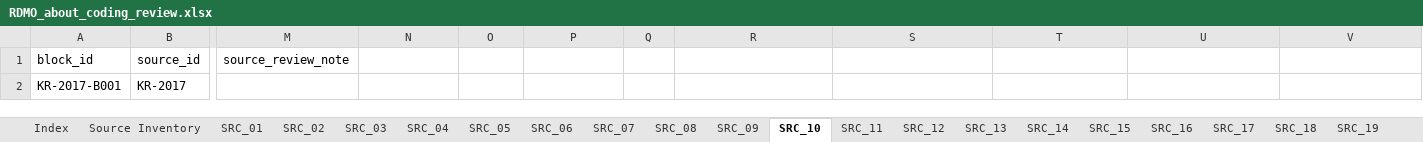
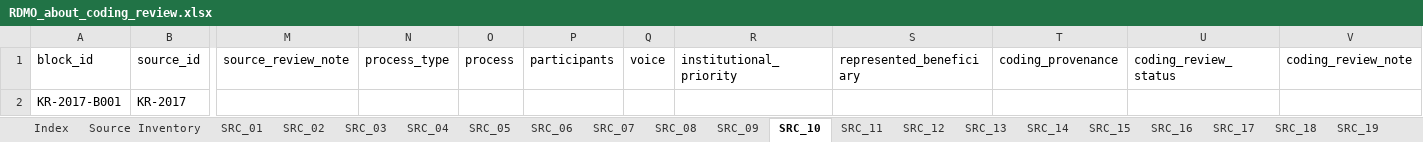
Before and after one commit to dudechilling/who-speaks-for-a-destination, an Excel workbook: RDMO_about_coding_review.xlsx, sheet SRC_10, drawn as a sheet; only a part is shown, gaps mark what is left out; values as stored, in another font and other column widths than the file's, no borders; the diff names each change by its address in the sheet, - before the commit and + after, or states it on an @@ line.

```diff
--- a/RDMO_about_coding_review.xlsx (sheet SRC_10)
+++ b/RDMO_about_coding_review.xlsx (sheet SRC_10)
-N1: (empty)
+N1: process_type
-O1: (empty)
+O1: process
-P1: (empty)
+P1: participants
-Q1: (empty)
+Q1: voice
-R1: (empty)
+R1: institutional_priority
-S1: (empty)
+S1: represented_beneficiary
-T1: (empty)
+T1: coding_provenance
-U1: (empty)
+U1: coding_review_status
-V1: (empty)
+V1: coding_review_note
```
Also changed, not shown: sheet SRC_13, sheet SRC_14, sheet SRC_15, sheet SRC_24, sheet SRC_02, sheet SRC_34, 29 more sheets, 4 other files.
